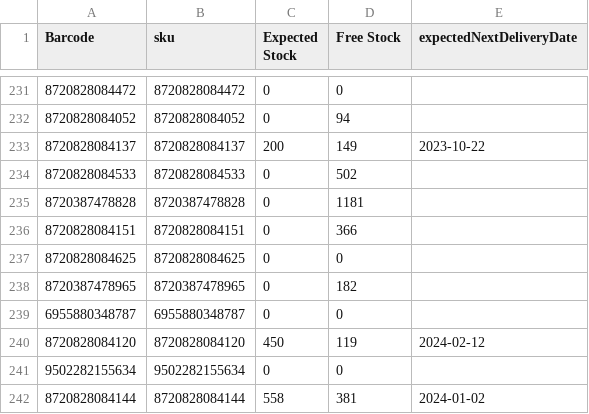
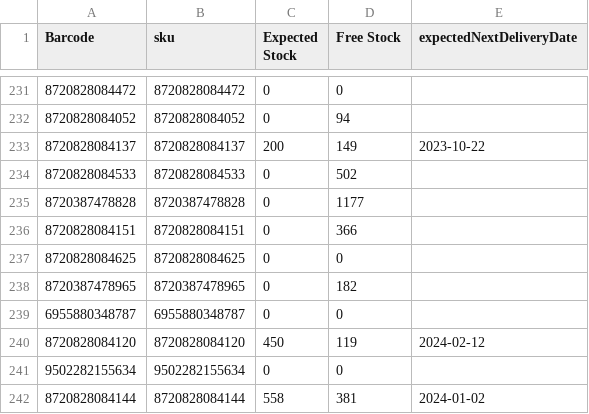
Before and after one commit to semjanssen98/stock, a CSV file: stockdata.csv, drawn as a sheet; only a part is shown, gaps mark what is left out; the diff covers the shown part only.

```diff
--- a/stockdata.csv
+++ b/stockdata.csv
@@ -234,3 +234,3 @@ Barcode,sku,Expected Stock,Free Stock,expectedNextDeliveryDate
 8720828084533,8720828084533,0,502,
-8720387478828,8720387478828,0,1181,
+8720387478828,8720387478828,0,1177,
 8720828084151,8720828084151,0,366,
```
Also changed, not shown: 12 edited cells elsewhere in this file.
